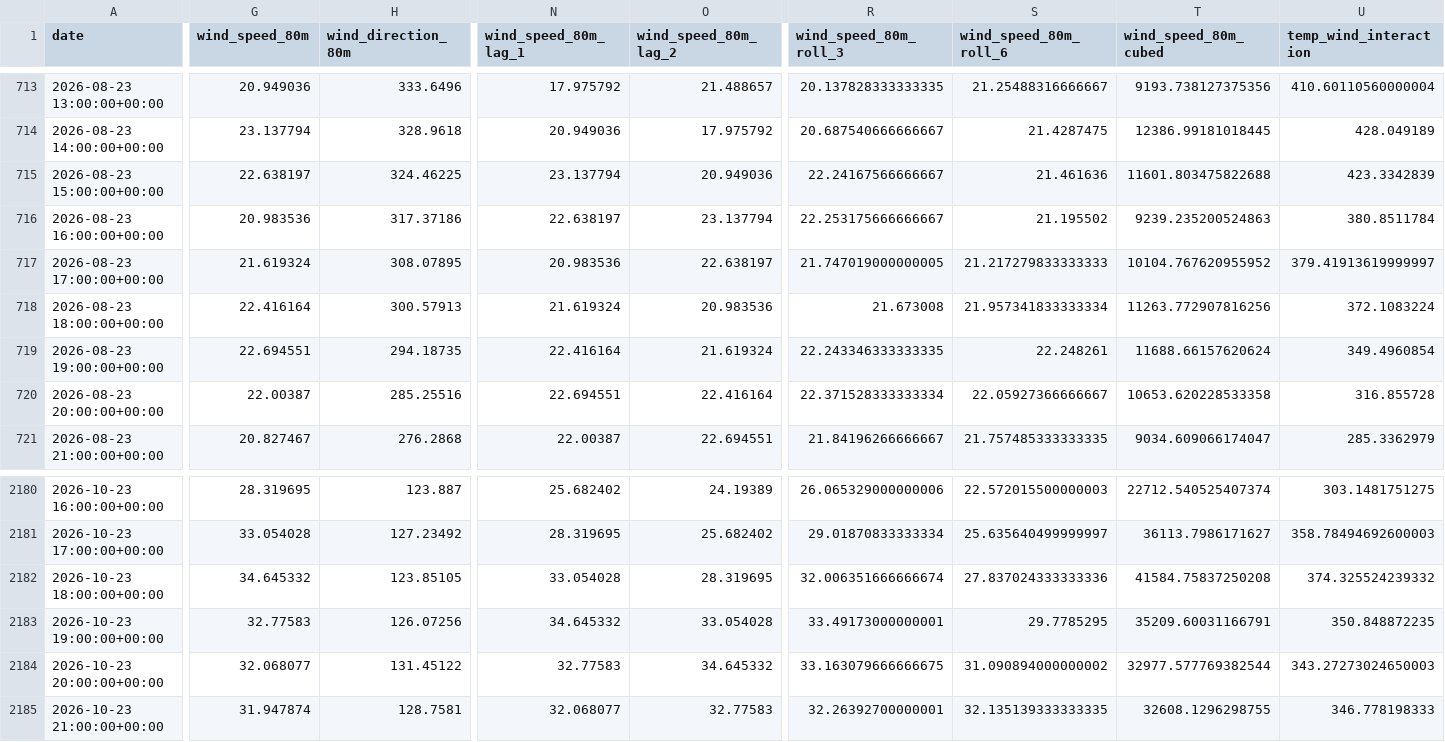
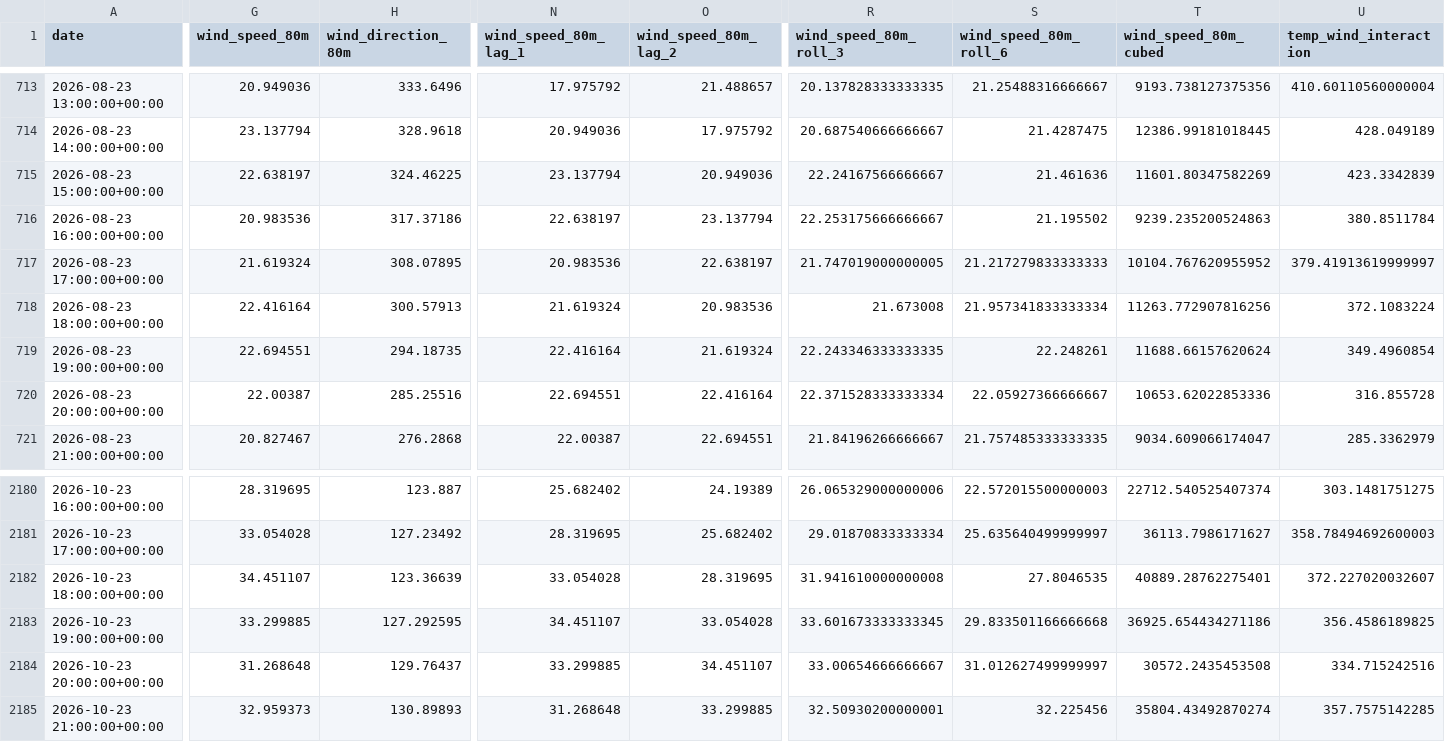
Before and after one commit to albuter99/wind-energy-mlops-pipeline, a CSV file: artifacts/features/weather_historical_features.csv, drawn as a sheet; only a part is shown, gaps mark what is left out; the diff covers the shown part only; the diff names each change by its address in the sheet, - before the commit and + after, or states it on an @@ line.

```diff
--- a/artifacts/features/weather_historical_features.csv
+++ b/artifacts/features/weather_historical_features.csv
-T715 (wind_speed_80m_cubed): 11601.803475822688
+T715 (wind_speed_80m_cubed): 11601.80347582269
-T720 (wind_speed_80m_cubed): 10653.620228533358
+T720 (wind_speed_80m_cubed): 10653.62022853336
-G2182 (wind_speed_80m): 34.645332
+G2182 (wind_speed_80m): 34.451107
-H2182 (wind_direction_80m): 123.85105
+H2182 (wind_direction_80m): 123.36639
-R2182 (wind_speed_80m_roll_3): 32.006351666666674
+R2182 (wind_speed_80m_roll_3): 31.941610000000008
-S2182 (wind_speed_80m_roll_6): 27.837024333333336
+S2182 (wind_speed_80m_roll_6): 27.8046535
-T2182 (wind_speed_80m_cubed): 41584.75837250208
+T2182 (wind_speed_80m_cubed): 40889.28762275401
-U2182 (temp_wind_interaction): 374.325524239332
+U2182 (temp_wind_interaction): 372.227020032607
-G2183 (wind_speed_80m): 32.77583
+G2183 (wind_speed_80m): 33.299885
-H2183 (wind_direction_80m): 126.07256
+H2183 (wind_direction_80m): 127.292595
-N2183 (wind_speed_80m_lag_1): 34.645332
+N2183 (wind_speed_80m_lag_1): 34.451107
-R2183 (wind_speed_80m_roll_3): 33.49173000000001
+R2183 (wind_speed_80m_roll_3): 33.601673333333345
-S2183 (wind_speed_80m_roll_6): 29.7785295
+S2183 (wind_speed_80m_roll_6): 29.833501166666668
-T2183 (wind_speed_80m_cubed): 35209.60031166791
+T2183 (wind_speed_80m_cubed): 36925.654434271186
-U2183 (temp_wind_interaction): 350.848872235
+U2183 (temp_wind_interaction): 356.4586189825
-G2184 (wind_speed_80m): 32.068077
+G2184 (wind_speed_80m): 31.268648
-H2184 (wind_direction_80m): 131.45122
+H2184 (wind_direction_80m): 129.76437
-N2184 (wind_speed_80m_lag_1): 32.77583
+N2184 (wind_speed_80m_lag_1): 33.299885
-O2184 (wind_speed_80m_lag_2): 34.645332
+O2184 (wind_speed_80m_lag_2): 34.451107
-R2184 (wind_speed_80m_roll_3): 33.163079666666675
+R2184 (wind_speed_80m_roll_3): 33.00654666666667
-S2184 (wind_speed_80m_roll_6): 31.090894000000002
+S2184 (wind_speed_80m_roll_6): 31.012627499999997
-T2184 (wind_speed_80m_cubed): 32977.577769382544
+T2184 (wind_speed_80m_cubed): 30572.2435453508
-U2184 (temp_wind_interaction): 343.27273024650003
+U2184 (temp_wind_interaction): 334.715242516
-G2185 (wind_speed_80m): 31.947874
+G2185 (wind_speed_80m): 32.959373
-H2185 (wind_direction_80m): 128.7581
+H2185 (wind_direction_80m): 130.89893
-N2185 (wind_speed_80m_lag_1): 32.068077
+N2185 (wind_speed_80m_lag_1): 31.268648
-O2185 (wind_speed_80m_lag_2): 32.77583
+O2185 (wind_speed_80m_lag_2): 33.299885
-R2185 (wind_speed_80m_roll_3): 32.26392700000001
+R2185 (wind_speed_80m_roll_3): 32.50930200000001
-S2185 (wind_speed_80m_roll_6): 32.135139333333335
+S2185 (wind_speed_80m_roll_6): 32.225456
-T2185 (wind_speed_80m_cubed): 32608.1296298755
+T2185 (wind_speed_80m_cubed): 35804.43492870274
-U2185 (temp_wind_interaction): 346.778198333
+U2185 (temp_wind_interaction): 357.7575142285
```
Also changed, not shown: 86 edited cells elsewhere in this file, artifacts/features/weather_forecast_features.csv, artifacts/predictions/predictions.csv, 9 other files.
